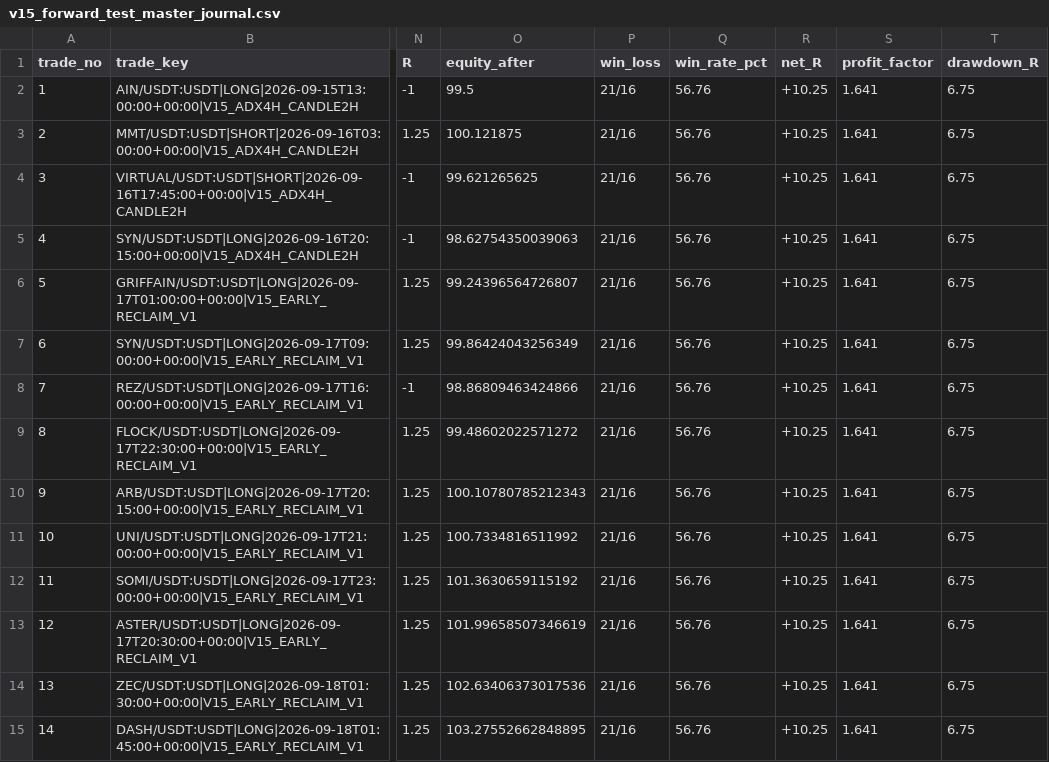
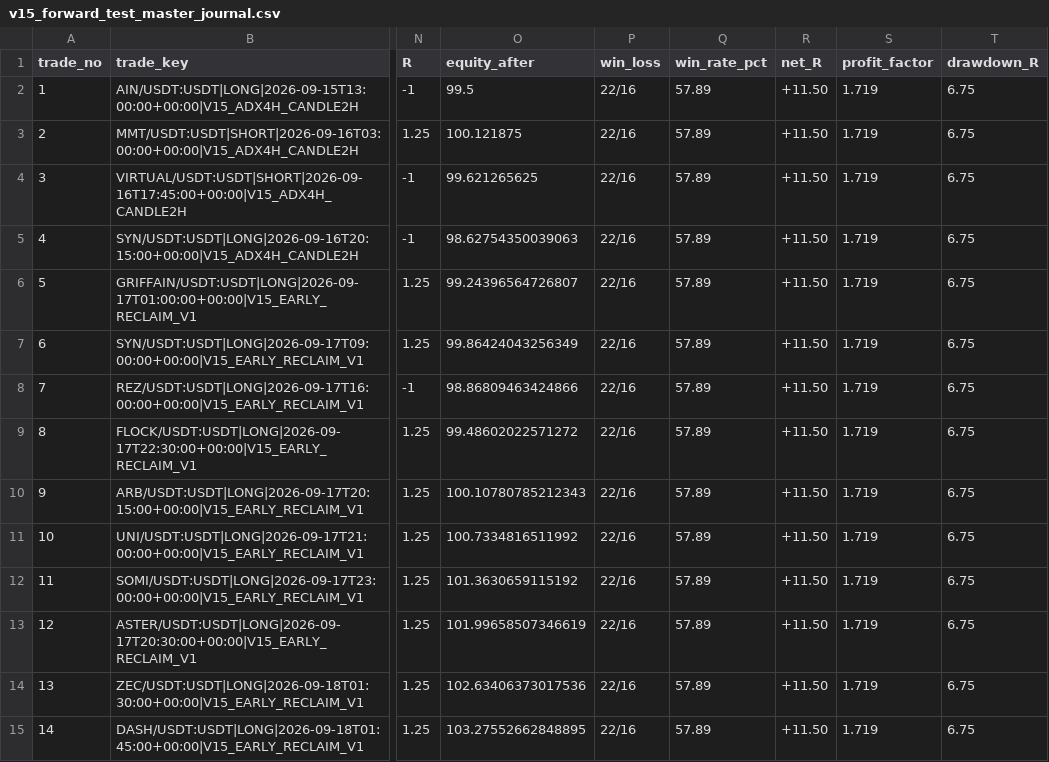
Before and after one commit to samesameagro-droid/sam-edge-v15-v8i, a CSV file: v15_forward_test_master_journal.csv, drawn as a sheet; only a part is shown, gaps mark what is left out; the diff covers the shown part only; the diff names each change by its address in the sheet, - before the commit and + after, or states it on an @@ line.

```diff
--- a/v15_forward_test_master_journal.csv
+++ b/v15_forward_test_master_journal.csv
-P2:P15 (win_loss): 21/16
+P2:P15 (win_loss): 22/16
-Q2:Q15 (win_rate_pct): 56.76
+Q2:Q15 (win_rate_pct): 57.89
-R2:R15 (net_R): +10.25
+R2:R15 (net_R): +11.50
-S2:S15 (profit_factor): 1.641
+S2:S15 (profit_factor): 1.719
```
Also changed, not shown: 1 added row and 92 edited cells elsewhere in this file, paper_v15_trading_journal.csv, 8 other files.
